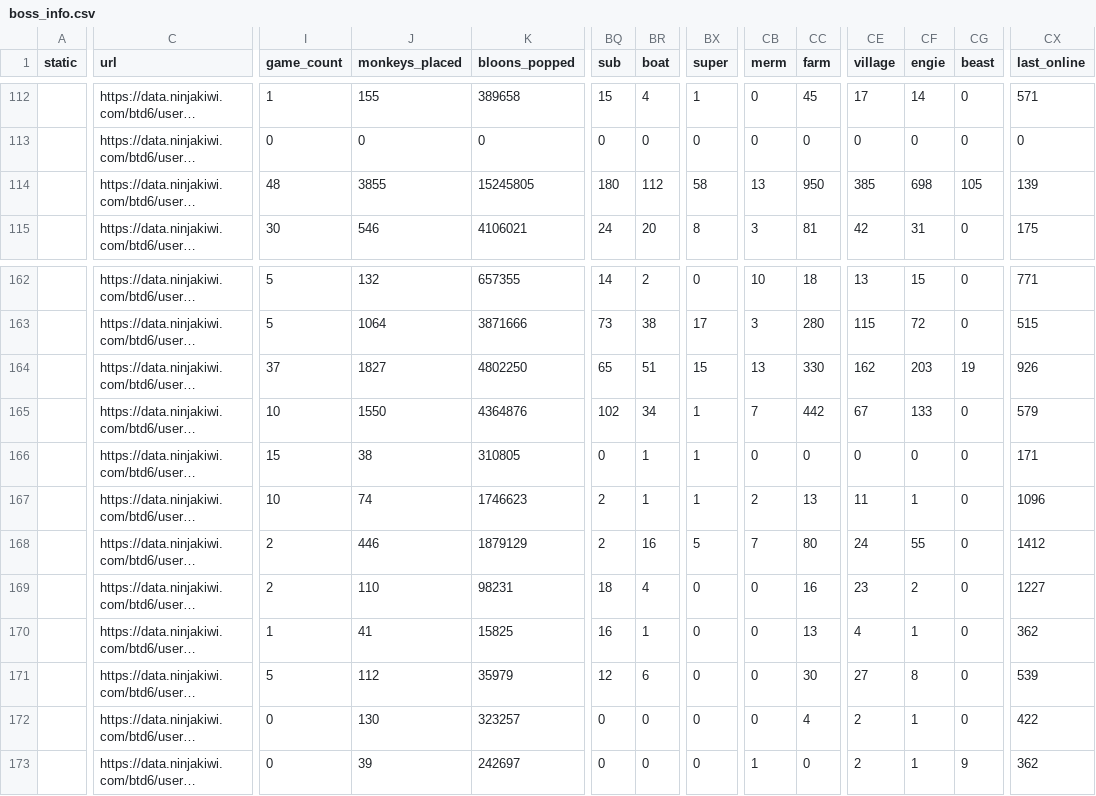
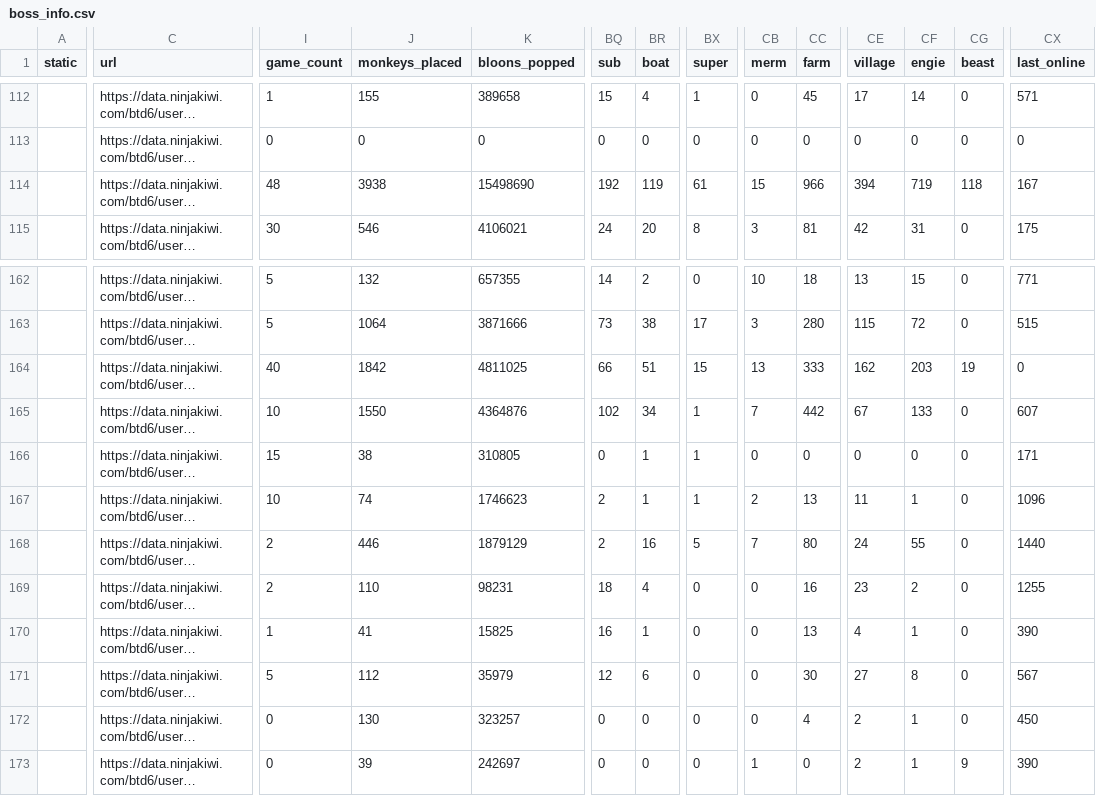
Before and after one commit to ducanup01/btd6boss, a CSV file: boss_info.csv, drawn as a sheet; only a part is shown, gaps mark what is left out; long unchanged cells end in …; the diff covers the shown part only; the diff names each change by its address in the sheet, - before the commit and + after, or states it on an @@ line.

Commit message:
automatic updater

```diff
--- a/boss_info.csv
+++ b/boss_info.csv
-J114 (monkeys_placed): 3855
+J114 (monkeys_placed): 3938
-K114 (bloons_popped): 15245805
+K114 (bloons_popped): 15498690
-BQ114 (sub): 180
+BQ114 (sub): 192
-BR114 (boat): 112
+BR114 (boat): 119
-BX114 (super): 58
+BX114 (super): 61
-CB114 (merm): 13
+CB114 (merm): 15
-CC114 (farm): 950
+CC114 (farm): 966
-CE114 (village): 385
+CE114 (village): 394
-CF114 (engie): 698
+CF114 (engie): 719
-CG114 (beast): 105
+CG114 (beast): 118
-CX114 (last_online): 139
+CX114 (last_online): 167
-I164 (game_count): 37
+I164 (game_count): 40
-J164 (monkeys_placed): 1827
+J164 (monkeys_placed): 1842
-K164 (bloons_popped): 4802250
+K164 (bloons_popped): 4811025
-BQ164 (sub): 65
+BQ164 (sub): 66
-CC164 (farm): 330
+CC164 (farm): 333
-CX164 (last_online): 926
+CX164 (last_online): 0
-CX165 (last_online): 579
+CX165 (last_online): 607
-CX168 (last_online): 1412
+CX168 (last_online): 1440
-CX169 (last_online): 1227
+CX169 (last_online): 1255
-CX170 (last_online): 362
+CX170 (last_online): 390
-CX171 (last_online): 539
+CX171 (last_online): 567
-CX172 (last_online): 422
+CX172 (last_online): 450
-CX173 (last_online): 362
+CX173 (last_online): 390
```
Also changed, not shown: 25 edited cells elsewhere in this file, boss_elite_info.csv.
